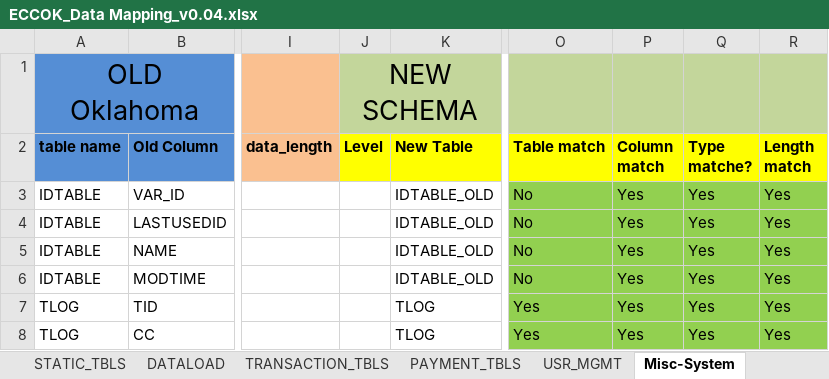
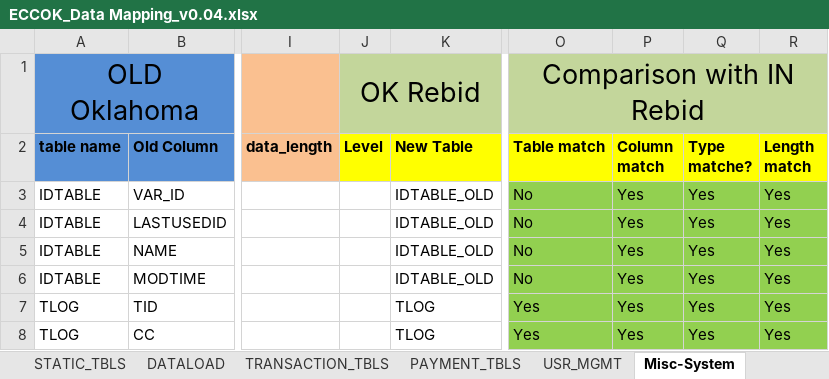
Before and after one commit to jarvis-su001/DataMappingTool, an Excel workbook: DataMappingTool/src/documents/ECCOK_Data Mapping_v0.04.xlsx, sheet Misc-System, drawn as a sheet; only a part is shown, gaps mark what is left out; values as stored, in another font and other column widths than the file's, no borders; conditional formats not drawn; the diff names each change by its address in the sheet, - before the commit and + after, or states it on an @@ line.

```diff
--- a/DataMappingTool/src/documents/ECCOK_Data Mapping_v0.04.xlsx (sheet Misc-System)
+++ b/DataMappingTool/src/documents/ECCOK_Data Mapping_v0.04.xlsx (sheet Misc-System)
-J1 (Level): NEW SCHEMA
+J1 (Level): OK Rebid
-O1 (Table match): (empty)
+O1 (Table match): Comparison with IN Rebid
+O1:R1 merged
```
Also changed, not shown: sheet DATALOAD, sheet PAYMENT_TBLS, sheet USR_MGMT, sheet TRANSACTION_TBLS, sheet STATIC_TBLS.
